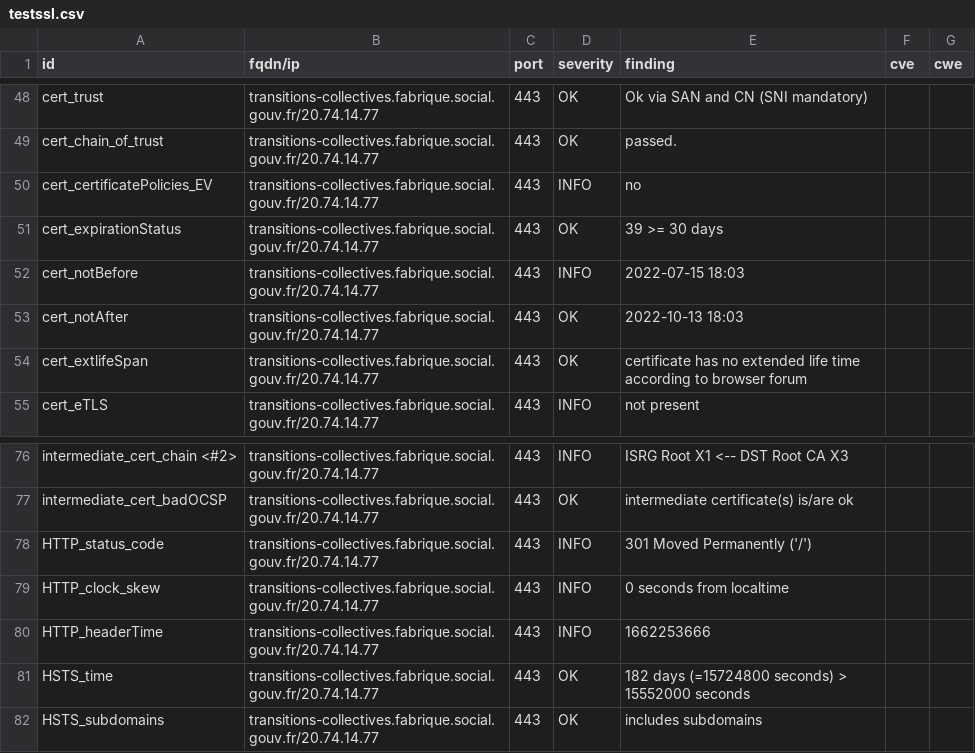
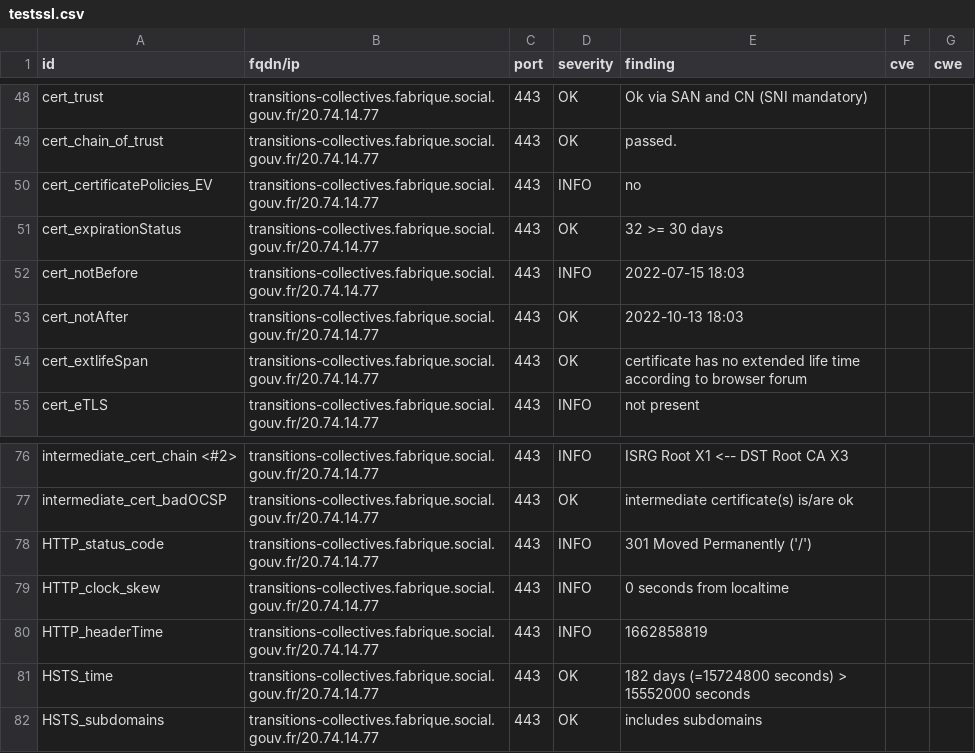
Before and after one commit to ClementNumericite/dashlord, a CSV file: results/aHR0cHM6Ly90cmFuc2l0aW9ucy1jb2xsZWN0aXZlcy5mYWJyaXF1ZS5zb2NpYWwuZ291di5mcg==/testssl.csv, drawn as a sheet; only a part is shown, gaps mark what is left out.

```diff
--- a/results/aHR0cHM6Ly90cmFuc2l0aW9ucy1jb2xsZWN0aXZlcy5mYWJyaXF1ZS5zb2NpYWwuZ291di5mcg==/testssl.csv
+++ b/results/aHR0cHM6Ly90cmFuc2l0aW9ucy1jb2xsZWN0aXZlcy5mYWJyaXF1ZS5zb2NpYWwuZ291di5mcg==/testssl.csv
@@ -50,3 +50,3 @@
 "cert_certificatePolicies_EV","transitions-collectives.fabrique.social.gouv.fr/20.74.14.77","443","INFO","no","",""
-"cert_expirationStatus","transitions-collectives.fabrique.social.gouv.fr/20.74.14.77","443","OK","39 >= 30 days","",""
+"cert_expirationStatus","transitions-collectives.fabrique.social.gouv.fr/20.74.14.77","443","OK","32 >= 30 days","",""
 "cert_notBefore","transitions-collectives.fabrique.social.gouv.fr/20.74.14.77","443","INFO","2022-07-15 18:03","",""
@@ -79,3 +79,3 @@
 "HTTP_clock_skew","transitions-collectives.fabrique.social.gouv.fr/20.74.14.77","443","INFO","0 seconds from localtime","",""
-"HTTP_headerTime","transitions-collectives.fabrique.social.gouv.fr/20.74.14.77","443","INFO","1662253666","",""
+"HTTP_headerTime","transitions-collectives.fabrique.social.gouv.fr/20.74.14.77","443","INFO","1662858819","",""
 "HSTS_time","transitions-collectives.fabrique.social.gouv.fr/20.74.14.77","443","OK","182 days (=15724800 seconds) > 15552000 seconds","",""
```
Also changed, not shown: 14 other files.
